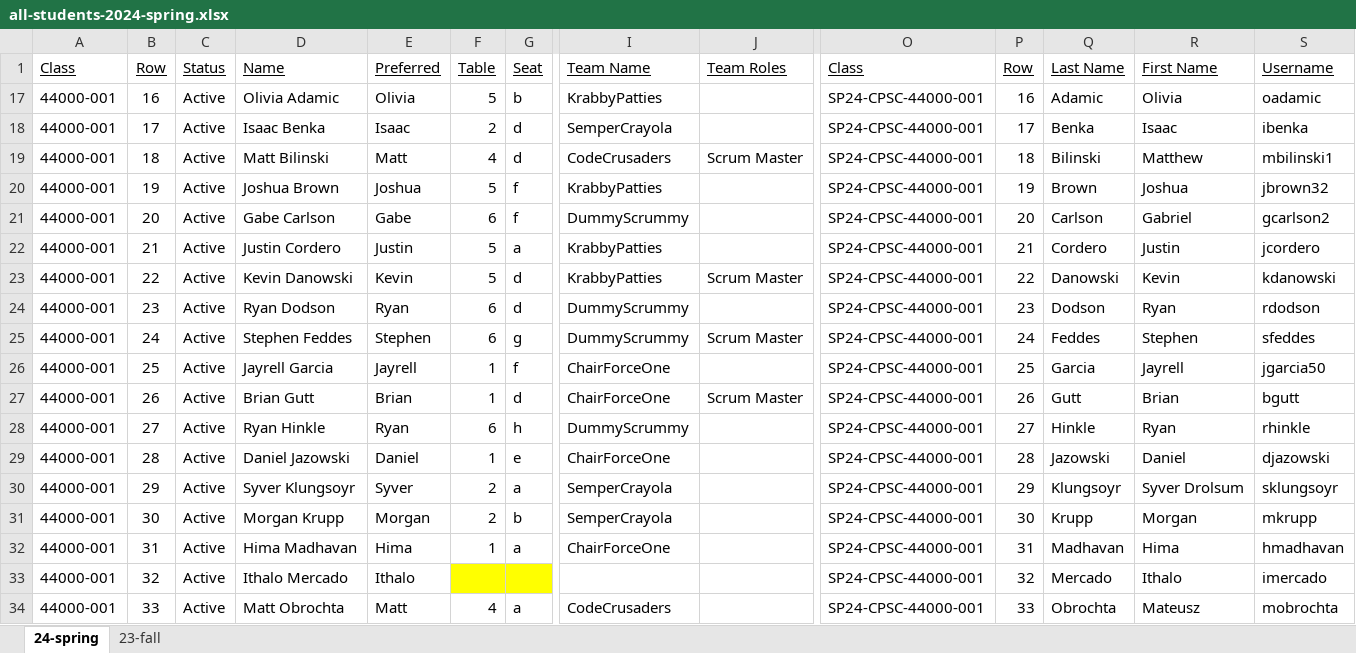
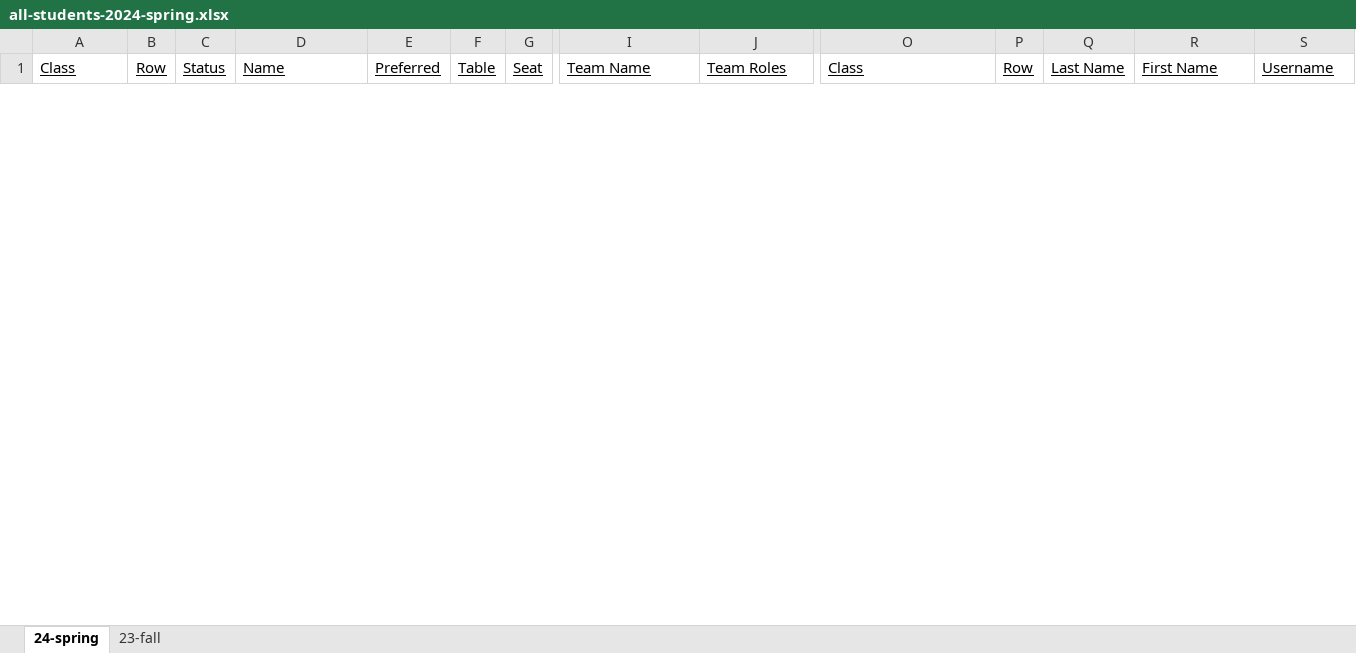
Before and after one commit to EricJPogue/lewis-education-static, an Excel workbook: students/all-students-2024-spring.xlsx, sheet 24-spring, drawn as a sheet; only a part is shown, gaps mark what is left out; values as stored, in another font and other column widths than the file's, no borders; removed rows and columns are numbered as before the commit, all else as after; rows hold the shown columns only; the diff covers the shown part only; the diff names each change by its address in the sheet, - before the commit and + after, or states it on an @@ line.

```diff
--- a/students/all-students-2024-spring.xlsx (sheet 24-spring)
+++ b/students/all-students-2024-spring.xlsx (sheet 24-spring)
@@ row 17 hidden: 44000-001 | 16 | Active | Olivia Adamic | Olivia | 5 | b | KrabbyPatties |  | SP24-CPSC-44000-001 | 16 | Adamic | Olivia | oadamic @@
@@ row 18 hidden: 44000-001 | 17 | Active | Isaac Benka | Isaac | 2 | d | SemperCrayola |  | SP24-CPSC-44000-001 | 17 | Benka | Isaac | ibenka @@
@@ row 19 hidden: 44000-001 | 18 | Active | Matt Bilinski | Matt | 4 | d | CodeCrusaders | Scrum Master | SP24-CPSC-44000-001 | 18 | Bilinski | Matthew | mbilinski1 @@
@@ row 20 hidden: 44000-001 | 19 | Active | Joshua Brown | Joshua | 5 | f | KrabbyPatties |  | SP24-CPSC-44000-001 | 19 | Brown | Joshua | jbrown32 @@
@@ row 21 hidden: 44000-001 | 20 | Active | Gabe Carlson | Gabe | 6 | f | DummyScrummy |  | SP24-CPSC-44000-001 | 20 | Carlson | Gabriel | gcarlson2 @@
@@ row 22 hidden: 44000-001 | 21 | Active | Justin Cordero | Justin | 5 | a | KrabbyPatties |  | SP24-CPSC-44000-001 | 21 | Cordero | Justin | jcordero @@
@@ row 23 hidden: 44000-001 | 22 | Active | Kevin Danowski | Kevin | 5 | d | KrabbyPatties | Scrum Master | SP24-CPSC-44000-001 | 22 | Danowski | Kevin | kdanowski @@
@@ row 24 hidden: 44000-001 | 23 | Active | Ryan Dodson | Ryan | 6 | d | DummyScrummy |  | SP24-CPSC-44000-001 | 23 | Dodson | Ryan | rdodson @@
@@ row 25 hidden: 44000-001 | 24 | Active | Stephen Feddes | Stephen | 6 | g | DummyScrummy | Scrum Master | SP24-CPSC-44000-001 | 24 | Feddes | Stephen | sfeddes @@
@@ row 26 hidden: 44000-001 | 25 | Active | Jayrell Garcia | Jayrell | 1 | f | ChairForceOne |  | SP24-CPSC-44000-001 | 25 | Garcia | Jayrell | jgarcia50 @@
@@ row 27 hidden: 44000-001 | 26 | Active | Brian Gutt | Brian | 1 | d | ChairForceOne | Scrum Master | SP24-CPSC-44000-001 | 26 | Gutt | Brian | bgutt @@
@@ row 28 hidden: 44000-001 | 27 | Active | Ryan Hinkle | Ryan | 6 | h | DummyScrummy |  | SP24-CPSC-44000-001 | 27 | Hinkle | Ryan | rhinkle @@
@@ row 29 hidden: 44000-001 | 28 | Active | Daniel Jazowski | Daniel | 1 | e | ChairForceOne |  | SP24-CPSC-44000-001 | 28 | Jazowski | Daniel | djazowski @@
@@ row 30 hidden: 44000-001 | 29 | Active | Syver Klungsoyr | Syver | 2 | a | SemperCrayola |  | SP24-CPSC-44000-001 | 29 | Klungsoyr | Syver Drolsum | sklungsoyr @@
@@ row 31 hidden: 44000-001 | 30 | Active | Morgan Krupp | Morgan | 2 | b | SemperCrayola |  | SP24-CPSC-44000-001 | 30 | Krupp | Morgan | mkrupp @@
@@ row 32 hidden: 44000-001 | 31 | Active | Hima Madhavan | Hima | 1 | a | ChairForceOne |  | SP24-CPSC-44000-001 | 31 | Madhavan | Hima | hmadhavan @@
@@ row 33 hidden: 44000-001 | 32 | Active | Ithalo Mercado | Ithalo |  |  |  |  | SP24-CPSC-44000-001 | 32 | Mercado | Ithalo | imercado @@
@@ row 34 hidden: 44000-001 | 33 | Active | Matt Obrochta | Matt | 4 | a | CodeCrusaders |  | SP24-CPSC-44000-001 | 33 | Obrochta | Mateusz | mobrochta @@
```
Also changed, not shown: 1 removed row and 24 hidden or unhidden rows elsewhere in this sheet, hidden cells, 6 other files.
